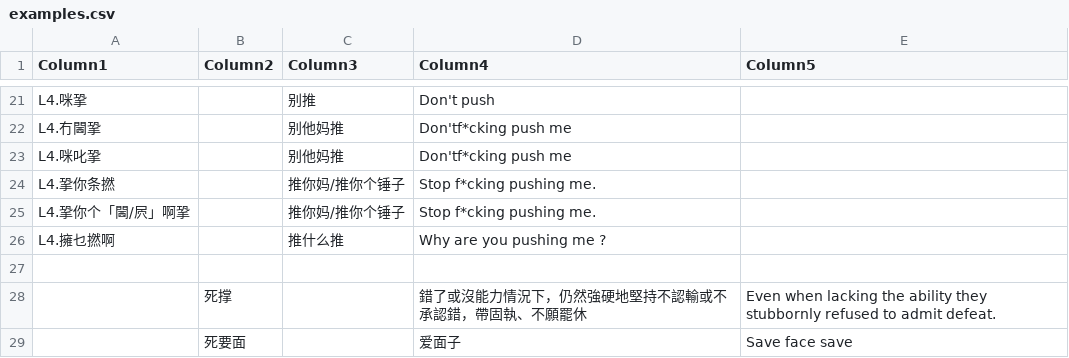
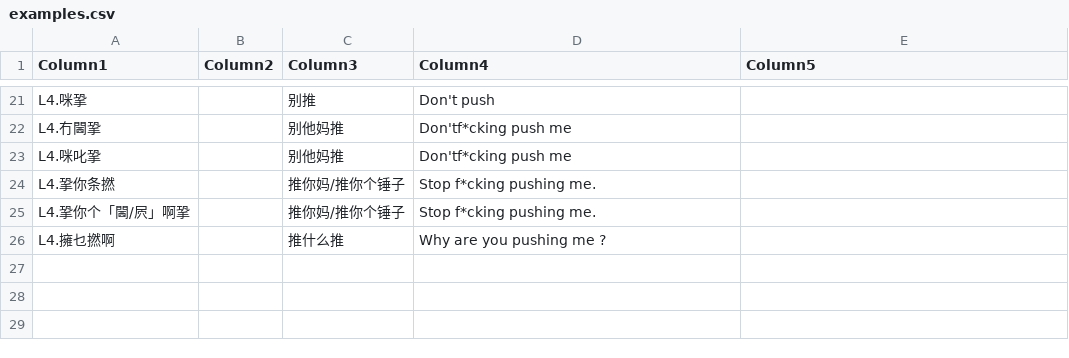
Before and after one commit to Joker9405/Can-Tong, a CSV file: data/examples.csv, drawn as a sheet; only a part is shown, gaps mark what is left out; the diff names each change by its address in the sheet, - before the commit and + after, or states it on an @@ line.

Commit message:
Update examples.csv

```diff
--- a/data/examples.csv
+++ b/data/examples.csv
-row 27: (empty)
-row 28:  | 死撑 |  | 錯了或沒能力情況下，仍然強硬地堅持不認輸或不承認錯，帶固執、不願罷休 | Even when lacking the ability they stubbornly refused to admit defeat.
-row 29:  | 死要面 |  | 爱面子 | Save face save
```
